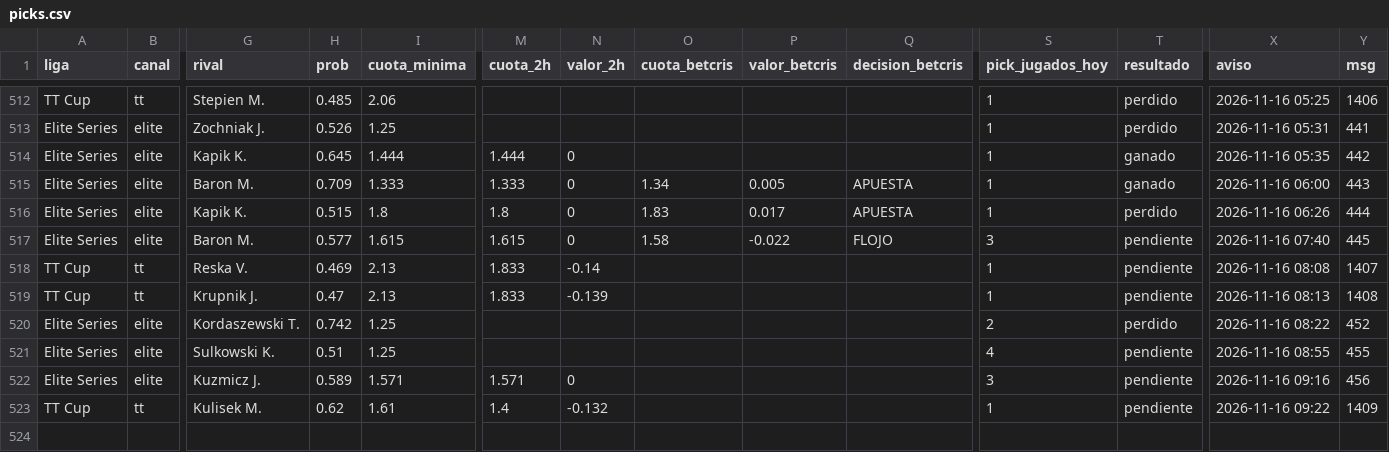
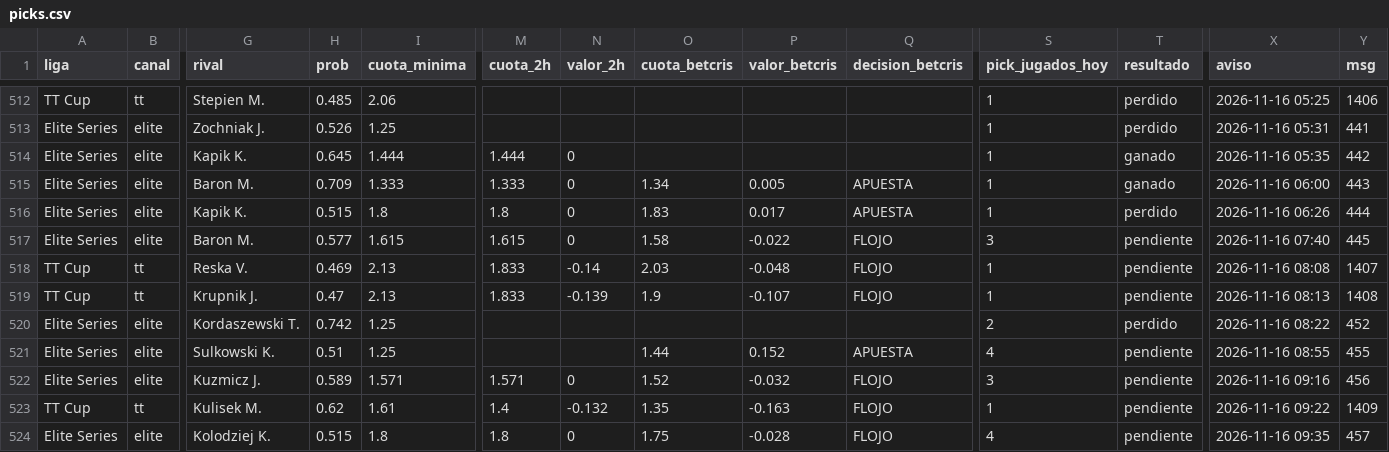
Before and after one commit to manuvaldespartera3-netizen/tt-multiliga, a CSV file: seguimiento/picks.csv, drawn as a sheet; only a part is shown, gaps mark what is left out; rows hold the shown columns only; the diff names each change by its address in the sheet, - before the commit and + after, or states it on an @@ line.

Commit message:
Seguimiento TT Cup

```diff
--- a/seguimiento/picks.csv
+++ b/seguimiento/picks.csv
-O518 (cuota_betcris): (empty)
+O518 (cuota_betcris): 2.03
-P518 (valor_betcris): (empty)
+P518 (valor_betcris): -0.048
-Q518:Q519 (decision_betcris): (empty)
+Q518:Q519 (decision_betcris): FLOJO
-O519 (cuota_betcris): (empty)
+O519 (cuota_betcris): 1.9
-P519 (valor_betcris): (empty)
+P519 (valor_betcris): -0.107
-O521 (cuota_betcris): (empty)
+O521 (cuota_betcris): 1.44
-P521 (valor_betcris): (empty)
+P521 (valor_betcris): 0.152
-Q521 (decision_betcris): (empty)
+Q521 (decision_betcris): APUESTA
-O522 (cuota_betcris): (empty)
+O522 (cuota_betcris): 1.52
-P522 (valor_betcris): (empty)
+P522 (valor_betcris): -0.032
-Q522:Q523 (decision_betcris): (empty)
+Q522:Q523 (decision_betcris): FLOJO
-O523 (cuota_betcris): (empty)
+O523 (cuota_betcris): 1.35
-P523 (valor_betcris): (empty)
+P523 (valor_betcris): -0.163
+row 524: Elite Series | elite | Kolodziej K. | 0.515 | 1.8 | 1.8 | 0 | 1.75 | -0.028 | FLOJO | 4 | pendiente | 2026-11-16 09:35 | 457
```
Also changed, not shown: 1 other file.
